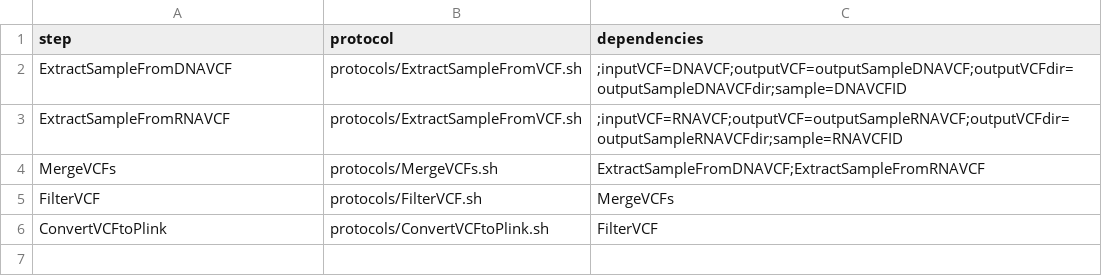
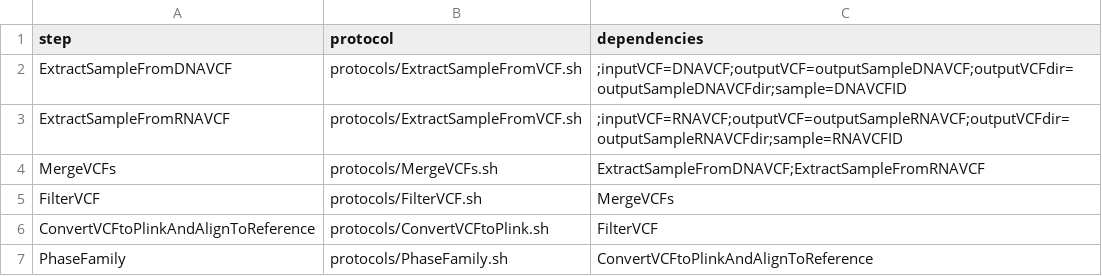
Before and after one commit to molgenis/molgenis-pipelines, a CSV file: compute5/5GPM_phasing/workflow.csv, drawn as a sheet.

```diff
--- a/compute5/5GPM_phasing/workflow.csv
+++ b/compute5/5GPM_phasing/workflow.csv
@@ -5,2 +5,3 @@ MergeVCFs,protocols/MergeVCFs.sh,ExtractSampleFromDNAVCF;ExtractSampleFromRNAVCF
 FilterVCF,protocols/FilterVCF.sh,MergeVCFs
-ConvertVCFtoPlink,protocols/ConvertVCFtoPlink.sh,FilterVCF
+ConvertVCFtoPlinkAndAlignToReference,protocols/ConvertVCFtoPlink.sh,FilterVCF
+PhaseFamily,protocols/PhaseFamily.sh,ConvertVCFtoPlinkAndAlignToReference
```
Also changed, not shown: compute5/5GPM_phasing/parameters.csv, 2 other files.
